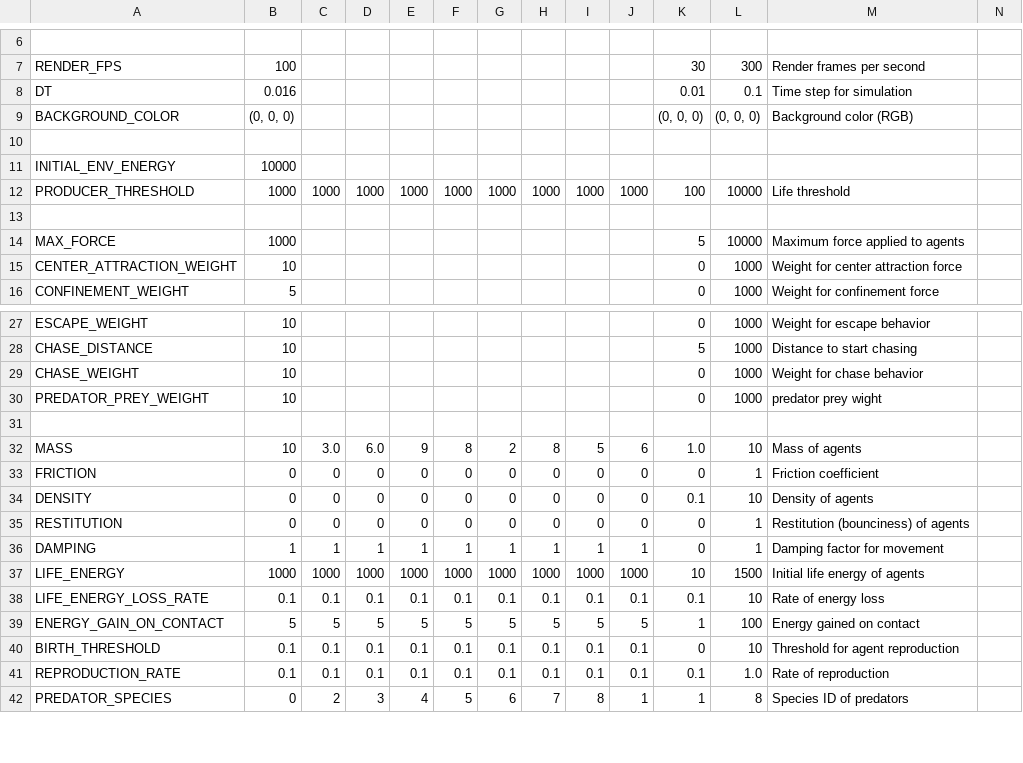
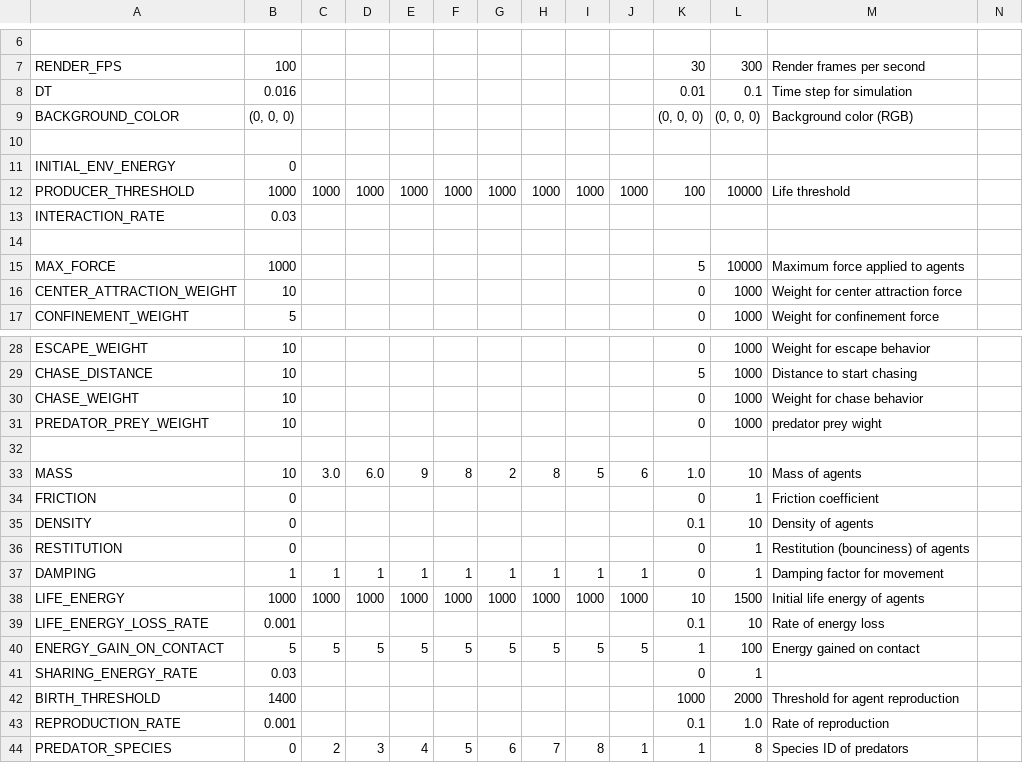
Before and after one commit to sw-sw-sw/yaorozu3b, a CSV file: config.csv, drawn as a sheet; only a part is shown, gaps mark what is left out; the diff covers the shown part only.

```diff
--- a/config.csv
+++ b/config.csv
@@ -10,4 +10,5 @@ BACKGROUND_COLOR,"(0, 0, 0)",,,,,,,,,"(0, 0, 0)","(0, 0, 0)",Background color (R
 ,,,,,,,,,,,,,
-INITIAL_ENV_ENERGY,10000,,,,,,,,,,,,
+INITIAL_ENV_ENERGY,0,,,,,,,,,,,,
 PRODUCER_THRESHOLD,1000,1000,1000,1000,1000,1000,1000,1000,1000,100,10000,Life threshold,
+INTERACTION_RATE,0.03,,,,,,,,,,,,
 ,,,,,,,,,,,,,
@@ -32,11 +33,12 @@ PREDATOR_PREY_WEIGHT,10,,,,,,,,,0,1000,predator prey wight,
 MASS,10,3.0,6.0,9,8,2,8,5,6,1.0,10,Mass of agents,
-FRICTION,0,0,0,0,0,0,0,0,0,0,1,Friction coefficient,
-DENSITY,0,0,0,0,0,0,0,0,0,0.1,10,Density of agents,
-RESTITUTION,0,0,0,0,0,0,0,0,0,0,1,Restitution (bounciness) of agents,
+FRICTION,0,,,,,,,,,0,1,Friction coefficient,
+DENSITY,0,,,,,,,,,0.1,10,Density of agents,
+RESTITUTION,0,,,,,,,,,0,1,Restitution (bounciness) of agents,
 DAMPING,1,1,1,1,1,1,1,1,1,0,1,Damping factor for movement,
 LIFE_ENERGY,1000,1000,1000,1000,1000,1000,1000,1000,1000,10,1500,Initial life energy of agents,
-LIFE_ENERGY_LOSS_RATE,0.1,0.1,0.1,0.1,0.1,0.1,0.1,0.1,0.1,0.1,10,Rate of energy loss,
+LIFE_ENERGY_LOSS_RATE,0.001,,,,,,,,,0.1,10,Rate of energy loss,
 ENERGY_GAIN_ON_CONTACT,5,5,5,5,5,5,5,5,5,1,100,Energy gained on contact,
-BIRTH_THRESHOLD,0.1,0.1,0.1,0.1,0.1,0.1,0.1,0.1,0.1,0,10,Threshold for agent reproduction,
-REPRODUCTION_RATE,0.1,0.1,0.1,0.1,0.1,0.1,0.1,0.1,0.1,0.1,1.0,Rate of reproduction,
+SHARING_ENERGY_RATE,0.03,,,,,,,,,0,1,,
+BIRTH_THRESHOLD,1400,,,,,,,,,1000,2000,Threshold for agent reproduction,
+REPRODUCTION_RATE,0.001,,,,,,,,,0.1,1.0,Rate of reproduction,
 PREDATOR_SPECIES,0,2,3,4,5,6,7,8,1,1,8,Species ID of predators,
```
Also changed, not shown: 9 edited cells elsewhere in this file, 6 other files.
